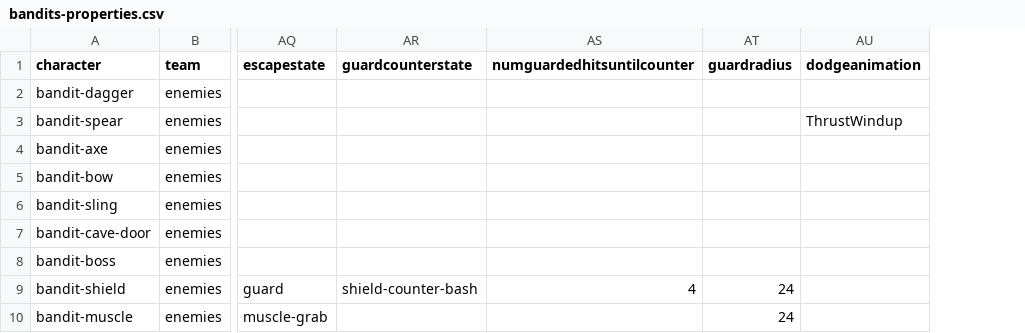
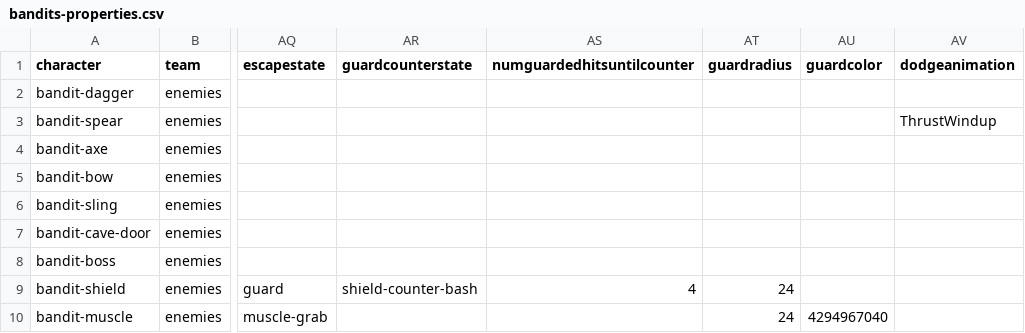
Before and after one commit to IoriBranford/dragontail, a CSV file: game/data/database/bandits-properties.csv, drawn as a sheet; only a part is shown, gaps mark what is left out; the diff names each change by its address in the sheet, - before the commit and + after, or states it on an @@ line.

Commit message:
Catch guard is yellow to distinguish from normal guard

```diff
--- a/game/data/database/bandits-properties.csv
+++ b/game/data/database/bandits-properties.csv
+column AU (guardcolor), row 10: 4294967040
```
Also changed, not shown: 1 other file.
